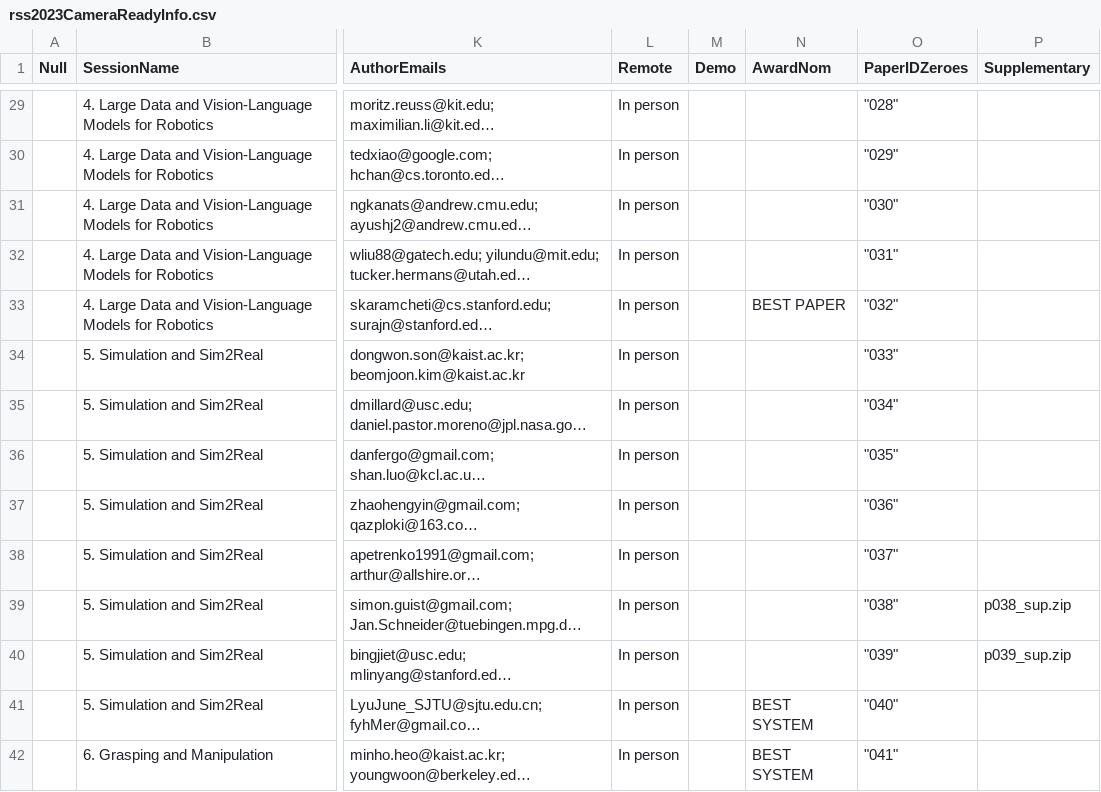
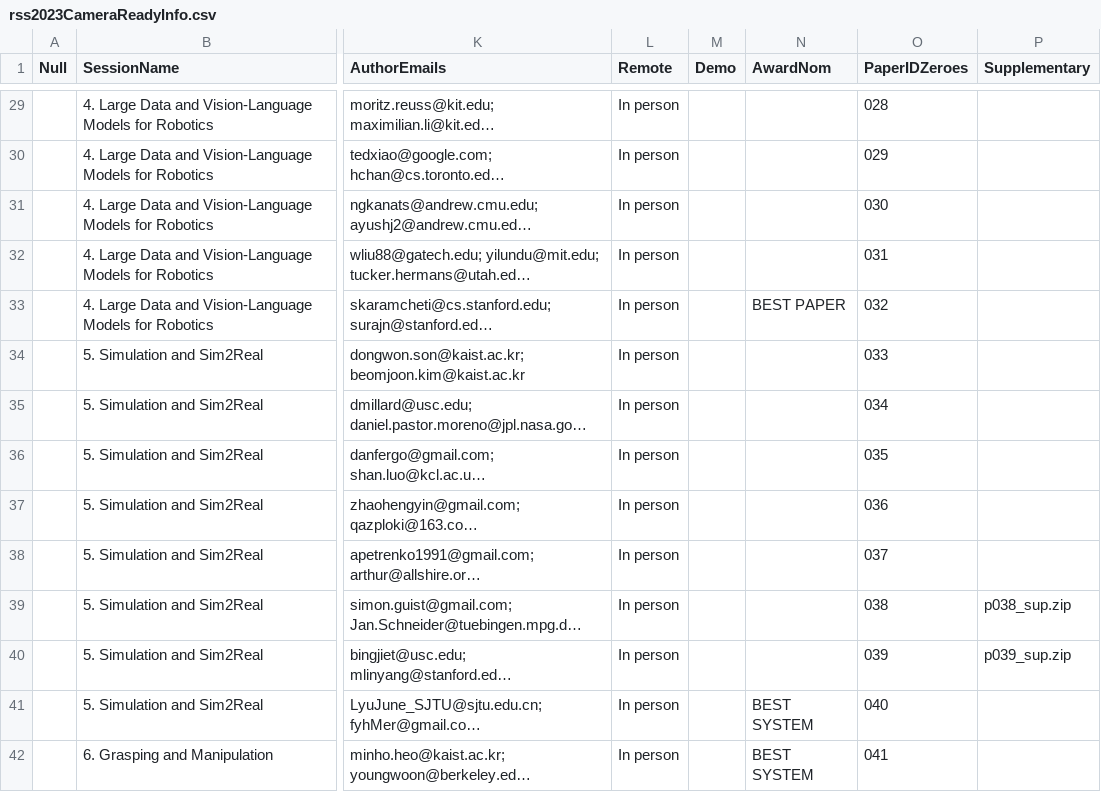
Before and after one commit to rss2023/web-prod, a CSV file: _data/rss2023CameraReadyInfo.csv, drawn as a sheet; only a part is shown, gaps mark what is left out; long unchanged cells end in …; the diff covers the shown part only; the diff names each change by its address in the sheet, - before the commit and + after, or states it on an @@ line.

```diff
--- a/_data/rss2023CameraReadyInfo.csv
+++ b/_data/rss2023CameraReadyInfo.csv
-O29 (PaperIDZeroes): "028"
+O29 (PaperIDZeroes): 028
-O30 (PaperIDZeroes): "029"
+O30 (PaperIDZeroes): 029
-O31 (PaperIDZeroes): "030"
+O31 (PaperIDZeroes): 030
-O32 (PaperIDZeroes): "031"
+O32 (PaperIDZeroes): 031
-O33 (PaperIDZeroes): "032"
+O33 (PaperIDZeroes): 032
-O34 (PaperIDZeroes): "033"
+O34 (PaperIDZeroes): 033
-O35 (PaperIDZeroes): "034"
+O35 (PaperIDZeroes): 034
-O36 (PaperIDZeroes): "035"
+O36 (PaperIDZeroes): 035
-O37 (PaperIDZeroes): "036"
+O37 (PaperIDZeroes): 036
-O38 (PaperIDZeroes): "037"
+O38 (PaperIDZeroes): 037
-O39 (PaperIDZeroes): "038"
+O39 (PaperIDZeroes): 038
-O40 (PaperIDZeroes): "039"
+O40 (PaperIDZeroes): 039
-O41 (PaperIDZeroes): "040"
+O41 (PaperIDZeroes): 040
-O42 (PaperIDZeroes): "041"
+O42 (PaperIDZeroes): 041
```
Also changed, not shown: 100 edited cells elsewhere in this file.
